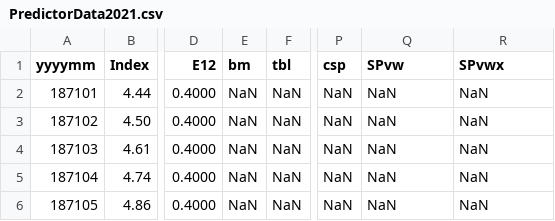
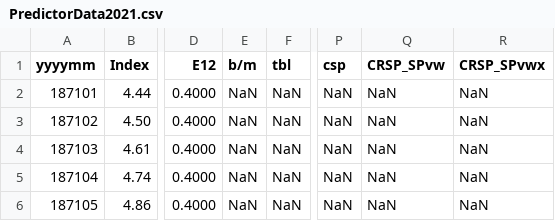
Before and after one commit to broughtj/DATA5610-SP22, a CSV file: Final Project/PredictorData2021.csv, drawn as a sheet; only a part is shown, gaps mark what is left out; the diff names each change by its address in the sheet, - before the commit and + after, or states it on an @@ line.

Commit message:
Final project stuff!!!

```diff
--- a/Final Project/PredictorData2021.csv
+++ b/Final Project/PredictorData2021.csv
-E1: bm
+E1: b/m
-Q1: SPvw
+Q1: CRSP_SPvw
-R1: SPvwx
+R1: CRSP_SPvwx
```
Also changed, not shown: 4 other files.
